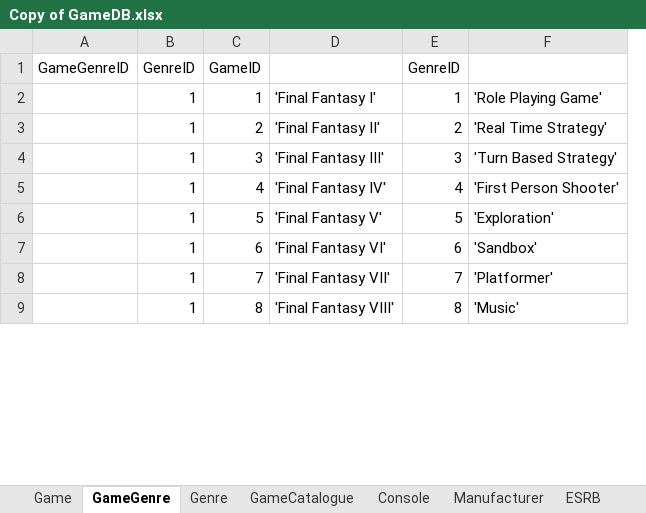
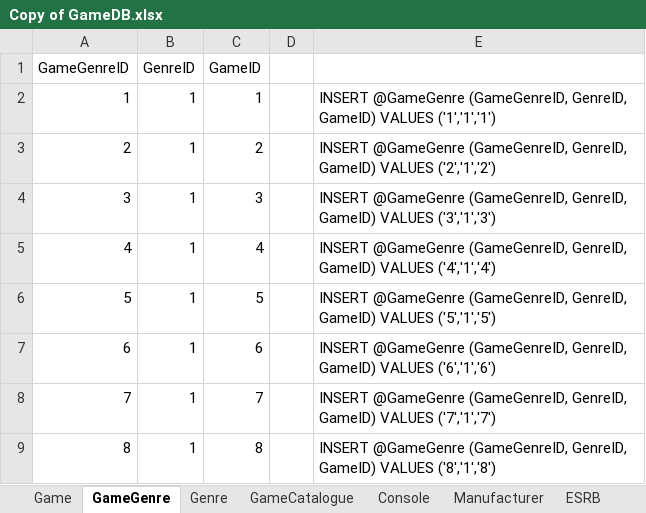
Before and after one commit to coleminer399/3550GroupAssignment1, an Excel workbook: Copy of GameDB.xlsx, sheet GameGenre, drawn as a sheet; only a part is shown; values as stored, in another font and other column widths than the file's, no borders; removed rows and columns are numbered as before the commit, all else as after; the diff names each change by its address in the sheet, - before the commit and + after, or states it on an @@ line.

```diff
--- a/Copy of GameDB.xlsx (sheet GameGenre)
+++ b/Copy of GameDB.xlsx (sheet GameGenre)
-column A (GameGenreID), empty
+column A (GameGenreID), rows 2-9: 1 | 2 | 3 | 4 | 5 | 6 | 7 | 8
-column D, rows 2-9: 'Final Fantasy I' | 'Final Fantasy II' | 'Final Fantasy III' | 'Final Fantasy IV' | 'Final Fantasy V' | 'Final Fantasy VI' | 'Final Fantasy VII' | 'Final Fantasy VIII'
-column E (GenreID), rows 2-9: 1 | 2 | 3 | 4 | 5 | 6 | 7 | 8
-column F, rows 2-9: 'Role Playing Game' | 'Real Time Strategy' | 'Turn Based Strategy' | 'First Person Shooter' | 'Exploration' | 'Sandbox' | 'Platformer' | 'Music'
+column D, empty
+column E, rows 2-9: INSERT @GameGenre (GameGenreID, GenreID, GameID) VALUES ('1','1','1') | INSERT @GameGenre (GameGenreID, GenreID, GameID) VALUES ('2','1','2') | INSERT @GameGenre (GameGenreID, GenreID, GameID) VALUES ('3','1','3') | INSERT @GameGenre (GameGenreID, GenreID, GameID) VALUES ('4','1','4') | INSERT @GameGenre (GameGenreID, GenreID, GameID) VALUES ('5','1','5') | INSERT @GameGenre (GameGenreID, GenreID, GameID) VALUES ('6','1','6') | INSERT @GameGenre (GameGenreID, GenreID, GameID) VALUES ('7','1','7') | INSERT @GameGenre (GameGenreID, GenreID, GameID) VALUES ('8','1','8')
```
Also changed, not shown: sheet GameCatalogue, Game_DB.xlsx.
